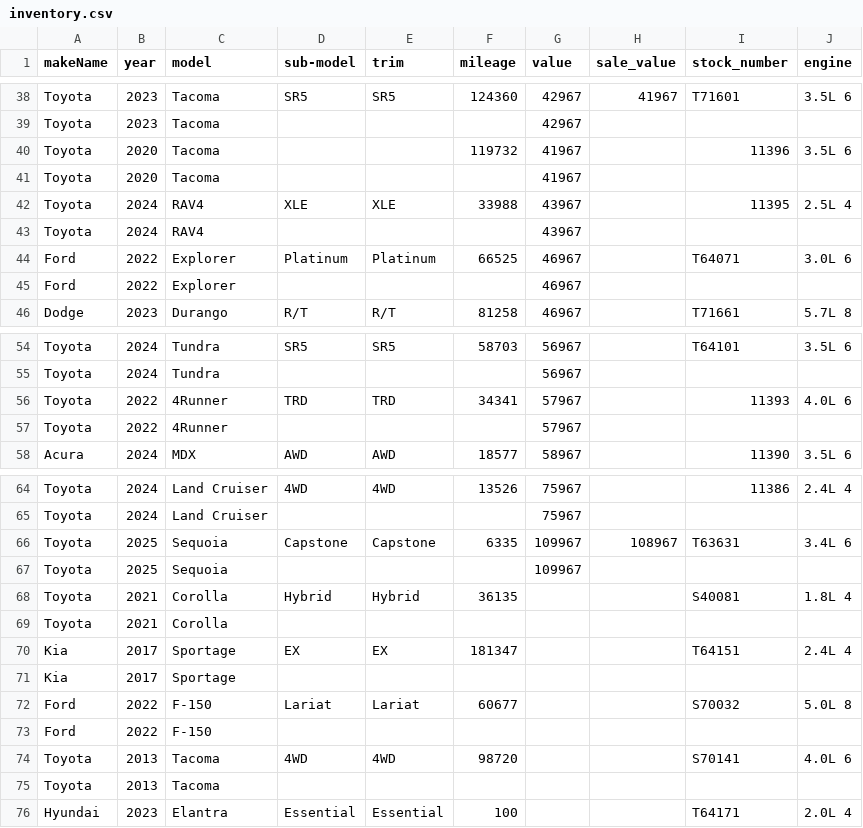
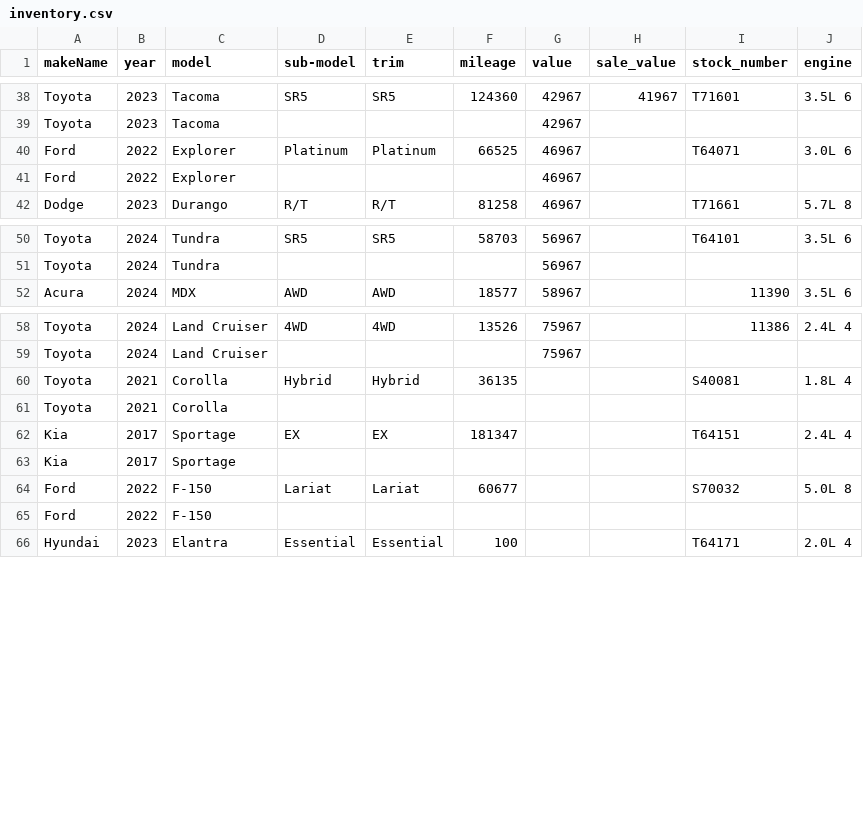
Before and after one commit to monilp28/RDTPDF, a CSV file: public/data/inventory.csv, drawn as a sheet; only a part is shown, gaps mark what is left out; the diff names each change by its address in the sheet, - before the commit and + after, or states it on an @@ line.

```diff
--- a/public/data/inventory.csv
+++ b/public/data/inventory.csv
-row 40: Toyota | 2020 | Tacoma |  |  | 119732 | 41967 |  | 11396 | 3.5L 6
-row 41: Toyota | 2020 | Tacoma |  |  |  | 41967
-row 42: Toyota | 2024 | RAV4 | XLE | XLE | 33988 | 43967 |  | 11395 | 2.5L 4
-row 43: Toyota | 2024 | RAV4 |  |  |  | 43967
-row 56: Toyota | 2022 | 4Runner | TRD | TRD | 34341 | 57967 |  | 11393 | 4.0L 6
-row 57: Toyota | 2022 | 4Runner |  |  |  | 57967
-row 66: Toyota | 2025 | Sequoia | Capstone | Capstone | 6335 | 109967 | 108967 | T63631 | 3.4L 6
-row 67: Toyota | 2025 | Sequoia |  |  |  | 109967
-row 74: Toyota | 2013 | Tacoma | 4WD | 4WD | 98720 |  |  | S70141 | 4.0L 6
-row 75: Toyota | 2013 | Tacoma
```
